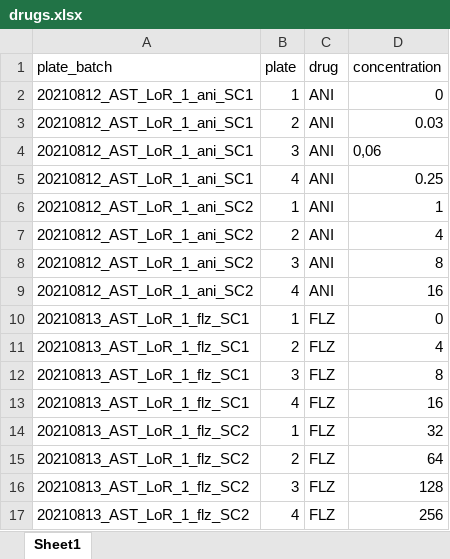
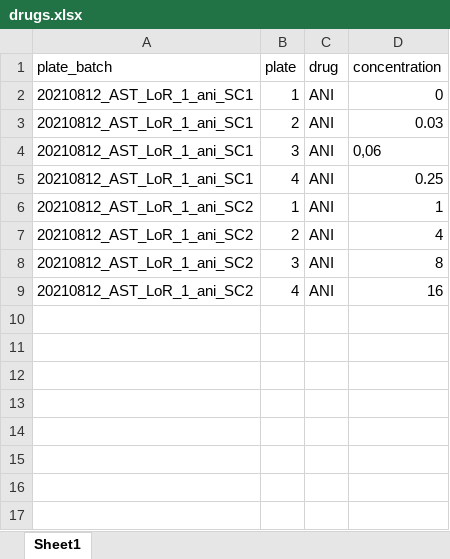
Before and after one commit to Gabaldonlab/Q-PHAST, an Excel workbook: testing/testing_plates_202108/drugs.xlsx, sheet Sheet1, drawn as a sheet; values as stored, in another font and other column widths than the file's, no borders; the diff names each change by its address in the sheet, - before the commit and + after, or states it on an @@ line.

```diff
--- a/testing/testing_plates_202108/drugs.xlsx (sheet Sheet1)
+++ b/testing/testing_plates_202108/drugs.xlsx (sheet Sheet1)
-row 10: 20210813_AST_LoR_1_flz_SC1 | 1 | FLZ | 0
-row 11: 20210813_AST_LoR_1_flz_SC1 | 2 | FLZ | 4
-row 12: 20210813_AST_LoR_1_flz_SC1 | 3 | FLZ | 8
-row 13: 20210813_AST_LoR_1_flz_SC1 | 4 | FLZ | 16
-row 14: 20210813_AST_LoR_1_flz_SC2 | 1 | FLZ | 32
-row 15: 20210813_AST_LoR_1_flz_SC2 | 2 | FLZ | 64
-row 16: 20210813_AST_LoR_1_flz_SC2 | 3 | FLZ | 128
-row 17: 20210813_AST_LoR_1_flz_SC2 | 4 | FLZ | 256
```
Also changed, not shown: 16 other files.
